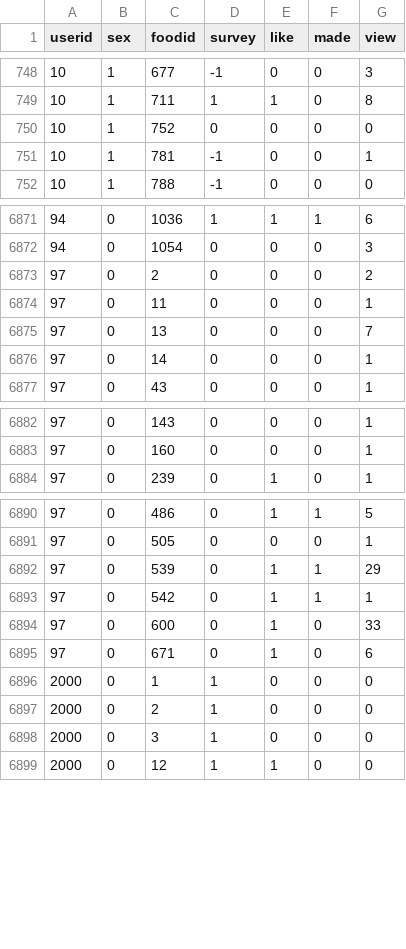
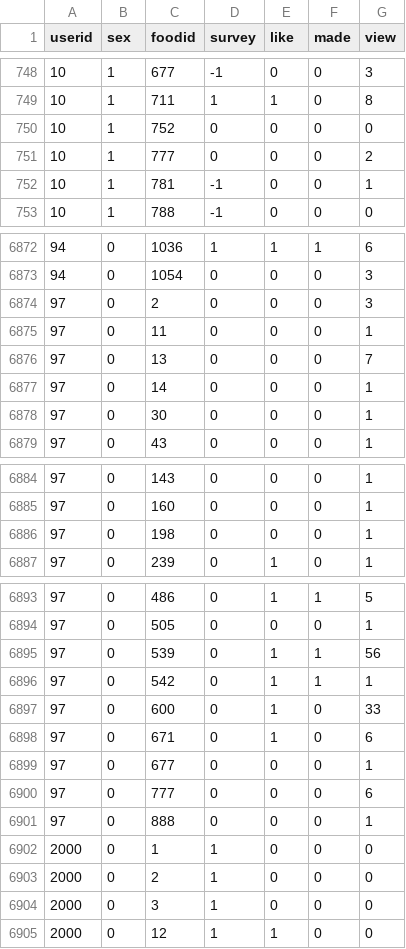
Before and after one commit to WooHyunKing/LetEatGoApplication, a CSV file: backend/csv/prefer.csv, drawn as a sheet; only a part is shown, gaps mark what is left out.

```diff
--- a/backend/csv/prefer.csv
+++ b/backend/csv/prefer.csv
@@ -750,2 +750,3 @@ userid,sex,foodid,survey,like,made,view
 10,1,752,0,0,0,0
+10,1,777,0,0,0,2
 10,1,781,-1,0,0,1
@@ -6872,3 +6873,3 @@ userid,sex,foodid,survey,like,made,view
 94,0,1054,0,0,0,3
-97,0,2,0,0,0,2
+97,0,2,0,0,0,3
 97,0,11,0,0,0,1
@@ -6876,2 +6877,3 @@ userid,sex,foodid,survey,like,made,view
 97,0,14,0,0,0,1
+97,0,30,0,0,0,1
 97,0,43,0,0,0,1
@@ -6883,2 +6885,3 @@ userid,sex,foodid,survey,like,made,view
 97,0,160,0,0,0,1
+97,0,198,0,0,0,1
 97,0,239,0,1,0,1
@@ -6891,3 +6894,3 @@ userid,sex,foodid,survey,like,made,view
 97,0,505,0,0,0,1
-97,0,539,0,1,1,29
+97,0,539,0,1,1,56
 97,0,542,0,1,1,1
@@ -6895,2 +6898,5 @@ userid,sex,foodid,survey,like,made,view
 97,0,671,0,1,0,6
+97,0,677,0,0,0,1
+97,0,777,0,0,0,6
+97,0,888,0,0,0,1
 2000,0,1,1,0,0,0
```
Also changed, not shown: backend/csv/Hybrid_predict.csv, 17 other files.
